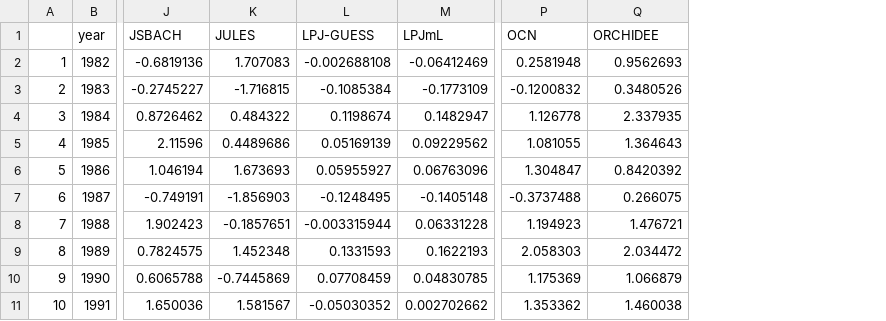
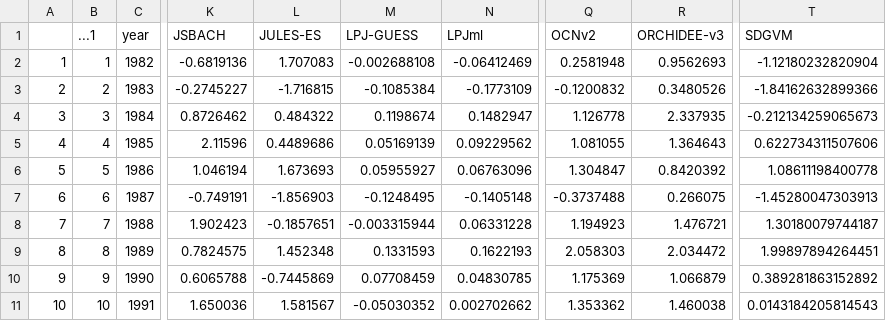
Before and after one commit to TrinidadTimo/bSc_thesis, a CSV file: data/trendy_S3_nbp_glob.csv, drawn as a sheet; only a part is shown, gaps mark what is left out; addresses are those after the commit; the diff names each change by its address in the sheet, - before the commit and + after, or states it on an @@ line.

Commit message:
Added SDGVM model.

```diff
--- a/data/trendy_S3_nbp_glob.csv
+++ b/data/trendy_S3_nbp_glob.csv
+column B (...1), rows 2-11: 1 | 2 | 3 | 4 | 5 | 6 | 7 | 8 | 9 | 10
+column T (SDGVM), rows 2-11: -1.12180232820904 | -1.84162632899366 | -0.212134259065673 | 0.622734311507606 | 1.08611198400778 | -1.45280047303913 | 1.30180079744187 | 1.99897894264451 | 0.389281863152892 | 0.0143184205814543
-L1: JULES
+L1: JULES-ES
-N1: LPJmL
+N1: LPJml
-Q1: OCN
+Q1: OCNv2
-R1: ORCHIDEE
+R1: ORCHIDEE-v3
```
Also changed, not shown: 1 other file.
